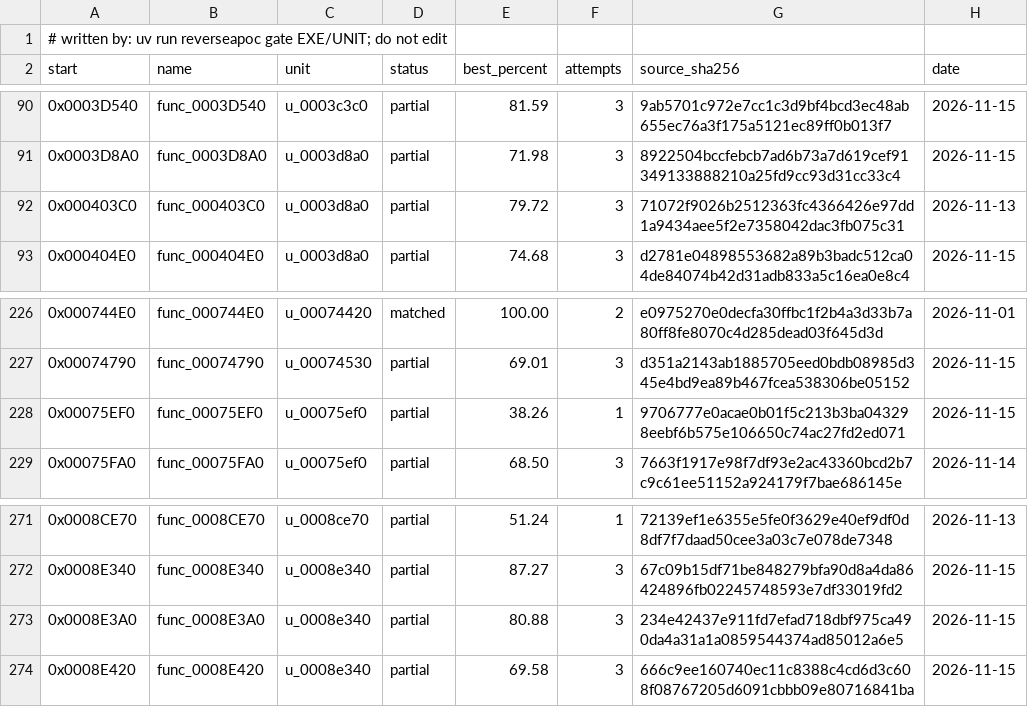
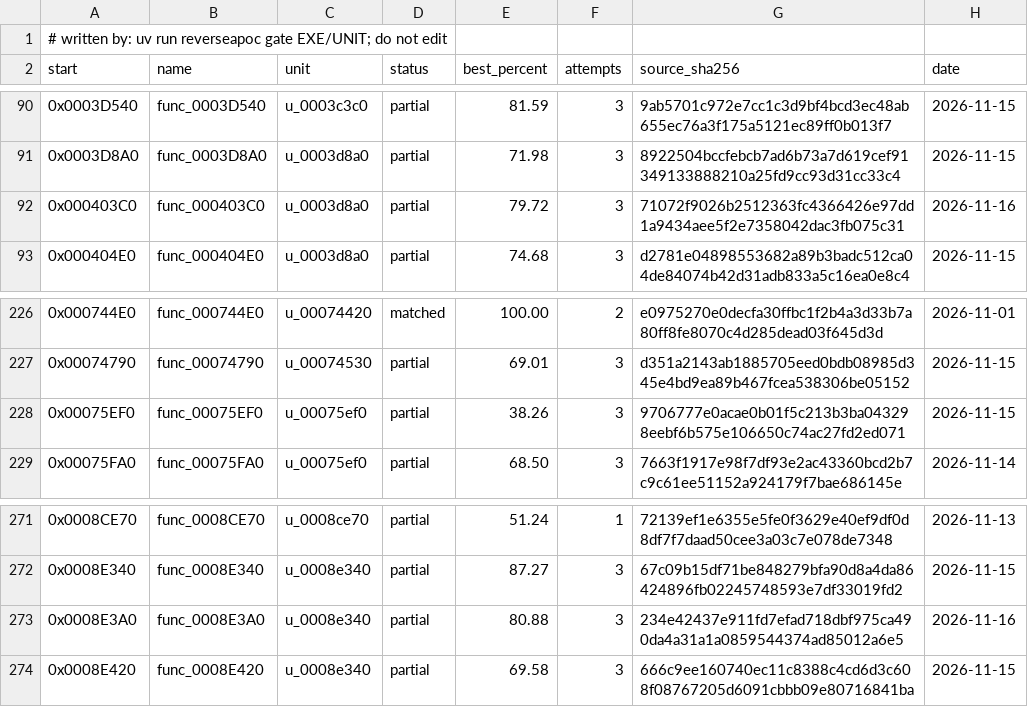
Before and after one commit to ayrtondenner/ReverseApoc, a CSV file: config/tacp/status.csv, drawn as a sheet; only a part is shown, gaps mark what is left out; the diff covers the shown part only.

```diff
--- a/config/tacp/status.csv
+++ b/config/tacp/status.csv
@@ -91,3 +91,3 @@ start,name,unit,status,best_percent,attempts,source_sha256,date
 0x0003D8A0,func_0003D8A0,u_0003d8a0,partial,71.98,3,8922504bccfebcb7ad6b73a7d619cef91349133888210a25fd9cc93d31cc33c4,2026-11-15
-0x000403C0,func_000403C0,u_0003d8a0,partial,79.72,3,71072f9026b2512363fc4366426e97dd1a9434aee5f2e7358042dac3fb075c31,2026-11-13
+0x000403C0,func_000403C0,u_0003d8a0,partial,79.72,3,71072f9026b2512363fc4366426e97dd1a9434aee5f2e7358042dac3fb075c31,2026-11-16
 0x000404E0,func_000404E0,u_0003d8a0,partial,74.68,3,d2781e04898553682a89b3badc512ca04de84074b42d31adb833a5c16ea0e8c4,2026-11-15
@@ -227,3 +227,3 @@ start,name,unit,status,best_percent,attempts,source_sha256,date
 0x00074790,func_00074790,u_00074530,partial,69.01,3,d351a2143ab1885705eed0bdb08985d345e4bd9ea89b467fcea538306be05152,2026-11-15
-0x00075EF0,func_00075EF0,u_00075ef0,partial,38.26,1,9706777e0acae0b01f5c213b3ba043298eebf6b575e106650c74ac27fd2ed071,2026-11-15
+0x00075EF0,func_00075EF0,u_00075ef0,partial,38.26,3,9706777e0acae0b01f5c213b3ba043298eebf6b575e106650c74ac27fd2ed071,2026-11-15
 0x00075FA0,func_00075FA0,u_00075ef0,partial,68.50,3,7663f1917e98f7df93e2ac43360bcd2b7c9c61ee51152a924179f7bae686145e,2026-11-14
@@ -272,3 +272,3 @@ start,name,unit,status,best_percent,attempts,source_sha256,date
 0x0008E340,func_0008E340,u_0008e340,partial,87.27,3,67c09b15df71be848279bfa90d8a4da86424896fb02245748593e7df33019fd2,2026-11-15
-0x0008E3A0,func_0008E3A0,u_0008e340,partial,80.88,3,234e42437e911fd7efad718dbf975ca490da4a31a1a0859544374ad85012a6e5,2026-11-15
+0x0008E3A0,func_0008E3A0,u_0008e340,partial,80.88,3,234e42437e911fd7efad718dbf975ca490da4a31a1a0859544374ad85012a6e5,2026-11-16
 0x0008E420,func_0008E420,u_0008e340,partial,69.58,3,666c9ee160740ec11c8388c4cd6d3c608f08767205d6091cbbb09e80716841ba,2026-11-15
```
Also changed, not shown: 35 edited cells elsewhere in this file, 3 other files.
